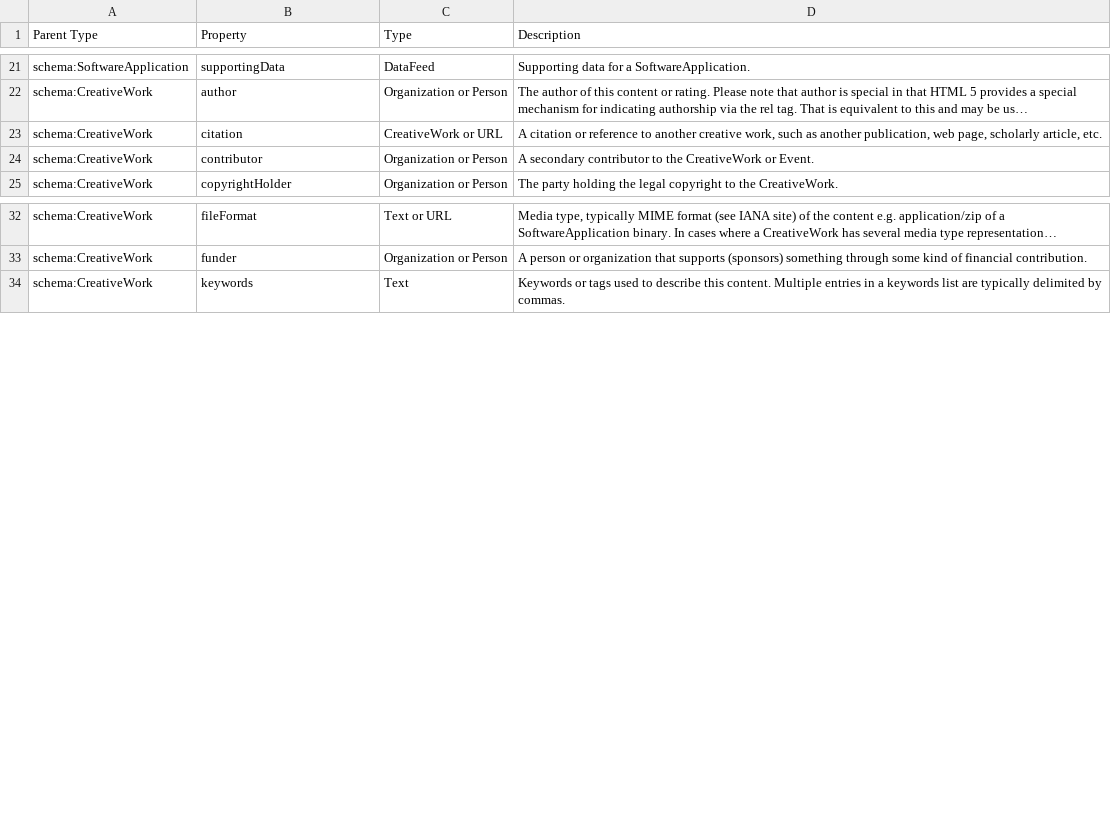
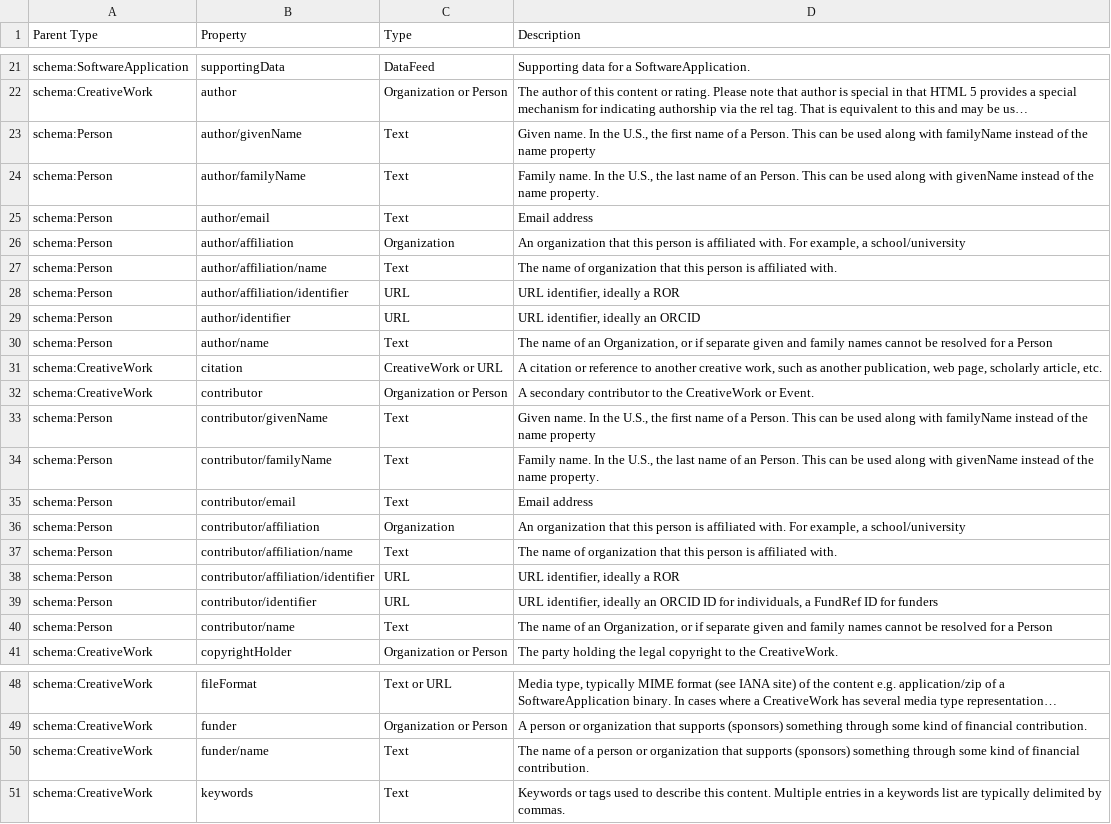
Before and after one commit to codemeta/codemeta, a CSV file: properties_description.csv, drawn as a sheet; only a part is shown, gaps mark what is left out; long unchanged cells end in …; the diff covers the shown part only; the diff names each change by its address in the sheet, - before the commit and + after, or states it on an @@ line.

Commit message:
Initial move of terms into fields

```diff
--- a/properties_description.csv
+++ b/properties_description.csv
+row 23: schema:Person | author/givenName | Text | Given name. In the U.S., the first name of a Person. This can be used along with familyName instead of the name property
+row 24: schema:Person | author/familyName | Text | Family name. In the U.S., the last name of an Person. This can be used along with givenName instead of the name property.
+row 25: schema:Person | author/email | Text | Email address
+row 26: schema:Person | author/affiliation | Organization | An organization that this person is affiliated with. For example, a school/university
+row 27: schema:Person | author/affiliation/name | Text | The name of organization that this person is affiliated with.
+row 28: schema:Person | author/affiliation/identifier | URL | URL identifier, ideally a ROR
+row 29: schema:Person | author/identifier | URL | URL identifier, ideally an ORCID
+row 30: schema:Person | author/name | Text | The name of an Organization, or if separate given and family names cannot be resolved for a Person
+row 33: schema:Person | contributor/givenName | Text | Given name. In the U.S., the first name of a Person. This can be used along with familyName instead of the name property
+row 34: schema:Person | contributor/familyName | Text | Family name. In the U.S., the last name of an Person. This can be used along with givenName instead of the name property.
+row 35: schema:Person | contributor/email | Text | Email address
+row 36: schema:Person | contributor/affiliation | Organization | An organization that this person is affiliated with. For example, a school/university
+row 37: schema:Person | contributor/affiliation/name | Text | The name of organization that this person is affiliated with.
+row 38: schema:Person | contributor/affiliation/identifier | URL | URL identifier, ideally a ROR
+row 39: schema:Person | contributor/identifier | URL | URL identifier, ideally an ORCID ID for individuals, a FundRef ID for funders
+row 40: schema:Person | contributor/name | Text | The name of an Organization, or if separate given and family names cannot be resolved for a Person
+row 50: schema:CreativeWork | funder/name | Text | The name of a person or organization that supports (sponsors) something through some kind of financial contribution.
```
Also changed, not shown: 7 removed rows and 1 edited cell elsewhere in this file.
